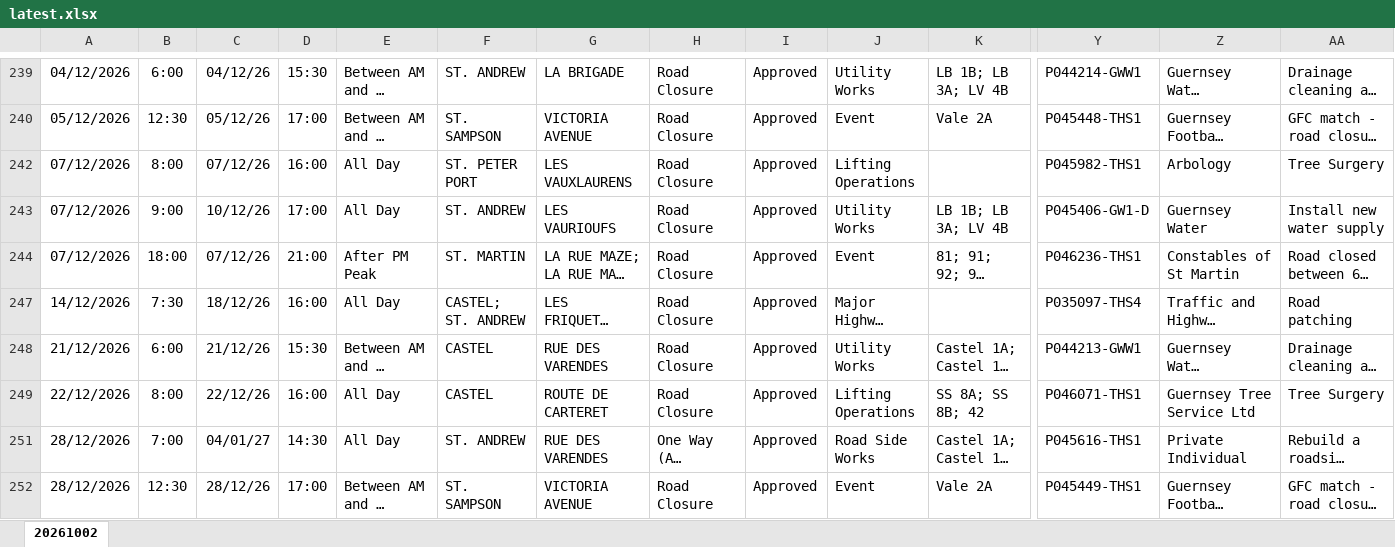
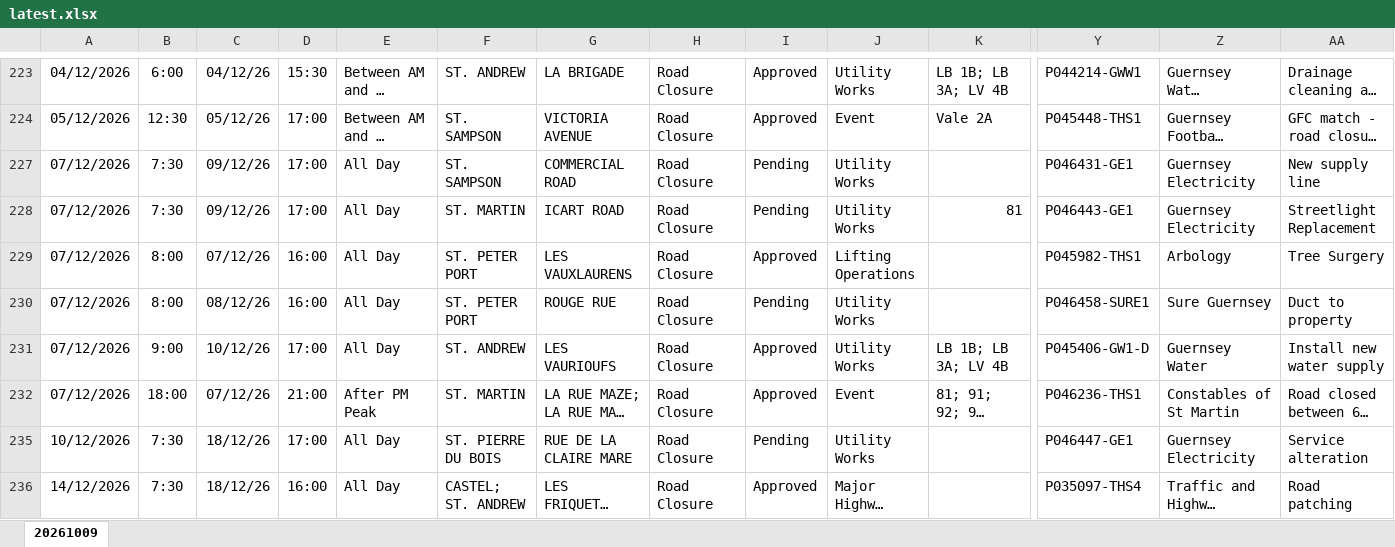
Before and after one commit to The-Quarry/guernsey-roadworks, an Excel workbook: latest.xlsx, sheet 20261009, drawn as a sheet; only a part is shown, gaps mark what is left out; the shorter side is filled out with more unchanged rows; long unchanged cells end in …; values as stored, in another font and other column widths than the file's, no borders; rows hold the shown columns only; the diff covers the shown part only; the diff names each change by its address in the sheet, - before the commit and + after, or states it on an @@ line.

```diff
--- a/latest.xlsx (sheet 20261009)
+++ b/latest.xlsx (sheet 20261009)
-sheet tab: 20261002
+sheet tab: 20261009
+row 227: 07/12/2026 | 7:30 | 09/12/26 | 17:00 | All Day | ST. SAMPSON | COMMERCIAL ROAD | Road Closure | Pending | Utility Works |  | P046431-GE1 | Guernsey Electricity | New supply line
+row 228: 07/12/2026 | 7:30 | 09/12/26 | 17:00 | All Day | ST. MARTIN | ICART ROAD | Road Closure | Pending | Utility Works | 81 | P046443-GE1 | Guernsey Electricity | Streetlight Replacement
+row 230: 07/12/2026 | 8:00 | 08/12/26 | 16:00 | All Day | ST. PETER PORT | ROUGE RUE | Road Closure | Pending | Utility Works |  | P046458-SURE1 | Sure Guernsey | Duct to property
+row 235: 10/12/2026 | 7:30 | 18/12/26 | 17:00 | All Day | ST. PIERRE DU BOIS | RUE DE LA CLAIRE MARE | Road Closure | Pending | Utility Works |  | P046447-GE1 | Guernsey Electricity | Service alteration
```
Also changed, not shown: 25 added rows, 20 removed rows and 21 edited cells elsewhere in this sheet, hidden cells.
